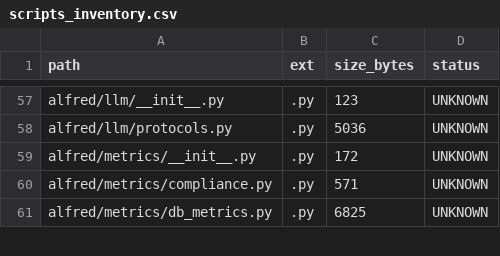
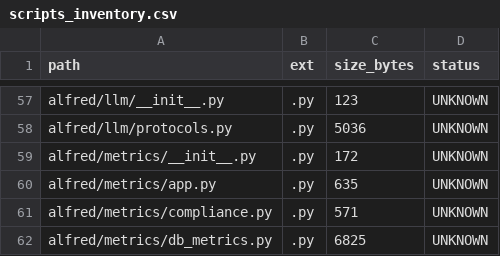
Before and after one commit to locotoki/alfred-agent-platform-v2, a CSV file: metrics/scripts_inventory.csv, drawn as a sheet; only a part is shown, gaps mark what is left out.

Commit message:
fix(pubsub-metrics): replace healthcheck wrapper; add FastAPI health endpoint
- Replace incompatible healthcheck binary with curl-based health checks
- Implement FastAPI app with /health and /metrics endpoints
- Update to python:3.11-slim base image
- Configure service to run on port 9103 to match docker-compose expectations
- Update docker-compose.yml to use curl instead of wget for health checks

Fixes pubsub-metrics service startup failures and exec format errors.

```diff
--- a/metrics/scripts_inventory.csv
+++ b/metrics/scripts_inventory.csv
@@ -59,2 +59,3 @@ alfred/llm/protocols.py,.py,5036,UNKNOWN
 alfred/metrics/__init__.py,.py,172,UNKNOWN
+alfred/metrics/app.py,.py,635,UNKNOWN
 alfred/metrics/compliance.py,.py,571,UNKNOWN
```
Also changed, not shown: 4 other files.
